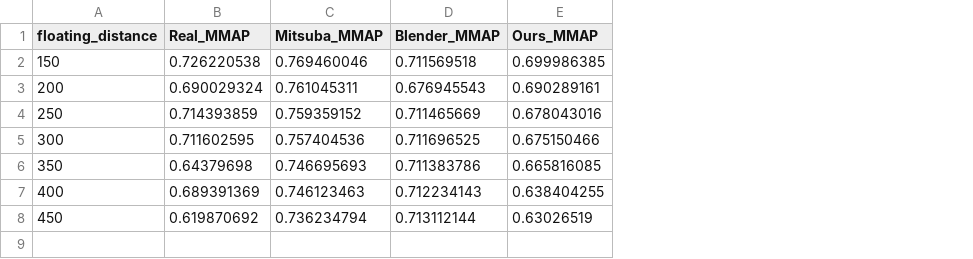
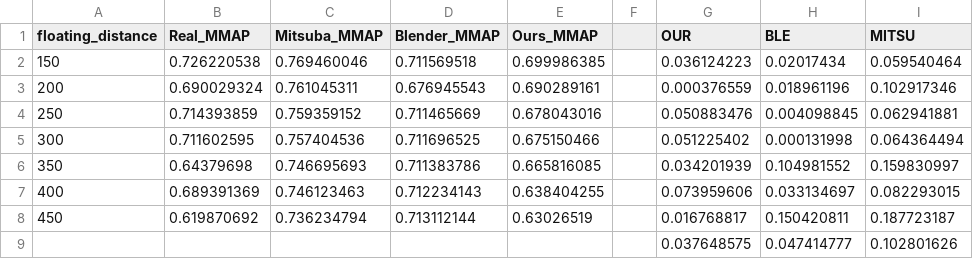
Before and after one commit to uec-media-design-lab/imaging-tools, a CSV file: plot/plotdismtf_sub.csv, drawn as a sheet; the diff names each change by its address in the sheet, - before the commit and + after, or states it on an @@ line.

```diff
--- a/plot/plotdismtf_sub.csv
+++ b/plot/plotdismtf_sub.csv
+column F, empty
+column G (OUR), rows 2-8: 0.036124223 | 0.000376559 | 0.050883476 | 0.051225402 | 0.034201939 | 0.073959606 | 0.016768817
+column H (BLE), rows 2-8: 0.02017434 | 0.018961196 | 0.004098845 | 0.000131998 | 0.104981552 | 0.033134697 | 0.150420811
+column I (MITSU), rows 2-8: 0.059540464 | 0.102917346 | 0.062941881 | 0.064364494 | 0.159830997 | 0.082293015 | 0.187723187
+row 9:  |  |  |  |  |  | 0.037648575 | 0.047414777 | 0.102801626
```
Also changed, not shown: images/0912dis15-45_gl0-0_mi0-0/Result_csv/dis-15--deg-0--gl-0--mi-0_lp.csv, images/0912dis15-45_gl0-0_mi0-0/Result_csv/dis-20--deg-0--gl-0--mi-0_lp.csv, 49 other files.
